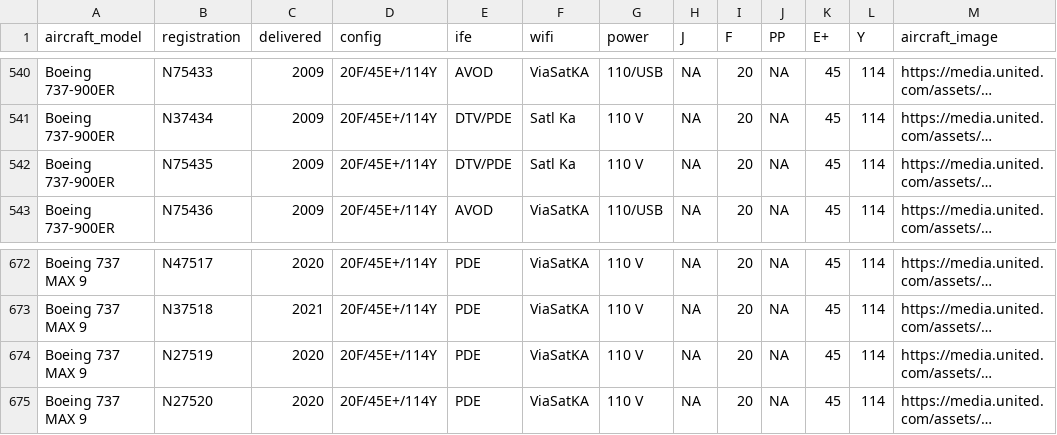
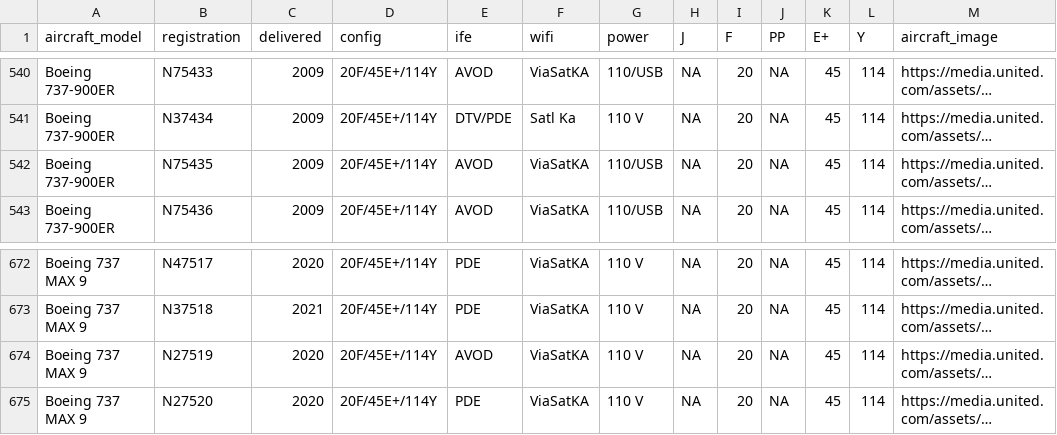
Before and after one commit to mstavro/fleetR, a CSV file: data/united_full_fleet_info.csv, drawn as a sheet; only a part is shown, gaps mark what is left out; long unchanged cells end in …; the diff names each change by its address in the sheet, - before the commit and + after, or states it on an @@ line.

```diff
--- a/data/united_full_fleet_info.csv
+++ b/data/united_full_fleet_info.csv
-E542 (ife): DTV/PDE
+E542 (ife): AVOD
-F542 (wifi): Satl Ka
+F542 (wifi): ViaSatKA
-G542 (power): 110 V
+G542 (power): 110/USB
-E674 (ife): PDE
+E674 (ife): AVOD
```
Also changed, not shown: data/compatible_registrations.csv.
